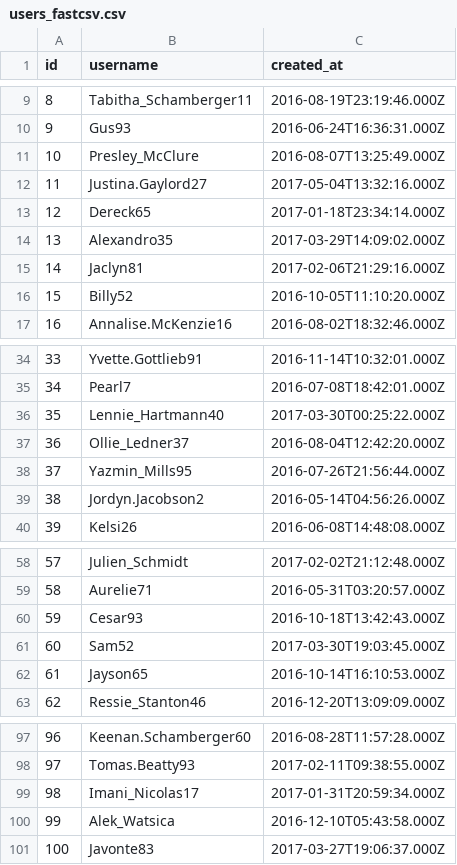
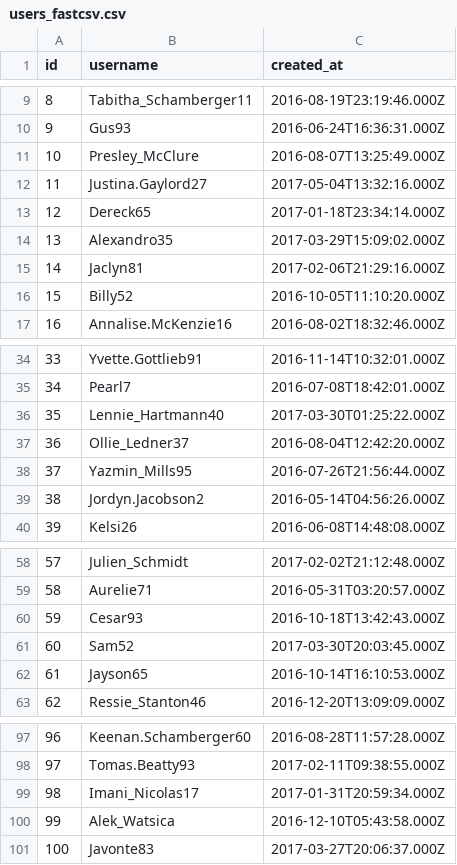
Before and after one commit to Markgiliadov/Instagram_clone_sql, a CSV file: server/users_fastcsv.csv, drawn as a sheet; only a part is shown, gaps mark what is left out.

Commit message:
adding final functionalities -> mongo page with conversions, export/import and presentation of data by queries/aggregations

```diff
--- a/server/users_fastcsv.csv
+++ b/server/users_fastcsv.csv
@@ -13,3 +13,3 @@ id,username,created_at
 12,Dereck65,2017-01-18T23:34:14.000Z
-13,Alexandro35,2017-03-29T14:09:02.000Z
+13,Alexandro35,2017-03-29T15:09:02.000Z
 14,Jaclyn81,2017-02-06T21:29:16.000Z
@@ -35,3 +35,3 @@ id,username,created_at
 34,Pearl7,2016-07-08T18:42:01.000Z
-35,Lennie_Hartmann40,2017-03-30T00:25:22.000Z
+35,Lennie_Hartmann40,2017-03-30T01:25:22.000Z
 36,Ollie_Ledner37,2016-08-04T12:42:20.000Z
@@ -60,3 +60,3 @@ id,username,created_at
 59,Cesar93,2016-10-18T13:42:43.000Z
-60,Sam52,2017-03-30T19:03:45.000Z
+60,Sam52,2017-03-30T20:03:45.000Z
 61,Jayson65,2016-10-14T16:10:53.000Z
@@ -100,2 +100,2 @@ id,username,created_at
 99,Alek_Watsica,2016-12-10T05:43:58.000Z
-100,Javonte83,2017-03-27T19:06:37.000Z
+100,Javonte83,2017-03-27T20:06:37.000Z
```
Also changed, not shown: 1 other file.
